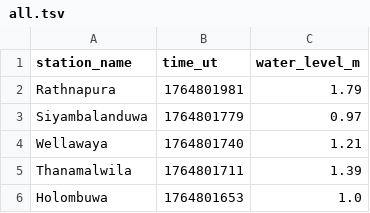
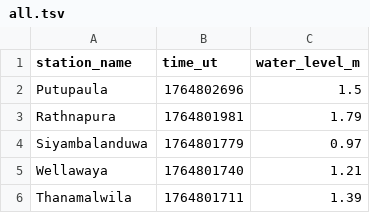
Before and after one commit to nuuuwan/lk_irrigation, a TSV file: data/all.tsv, drawn as a sheet; only a part is shown; the shorter side is filled out with more unchanged rows; the diff names each change by its address in the sheet, - before the commit and + after, or states it on an @@ line.

```diff
--- a/data/all.tsv
+++ b/data/all.tsv
+row 2: Putupaula | 1764802696 | 1.5
```
Also changed, not shown: data/latest-100.tsv, data/latest-1000.tsv, 7 other files.
